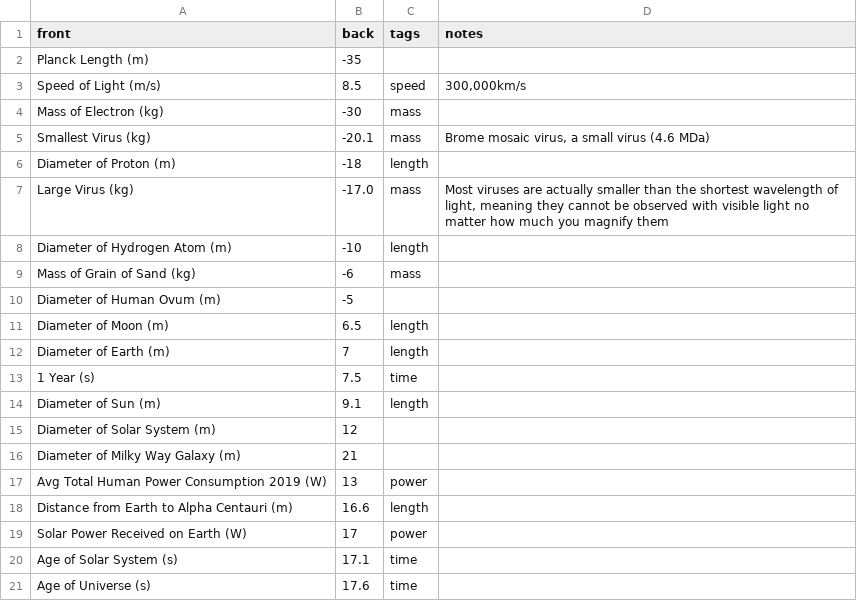
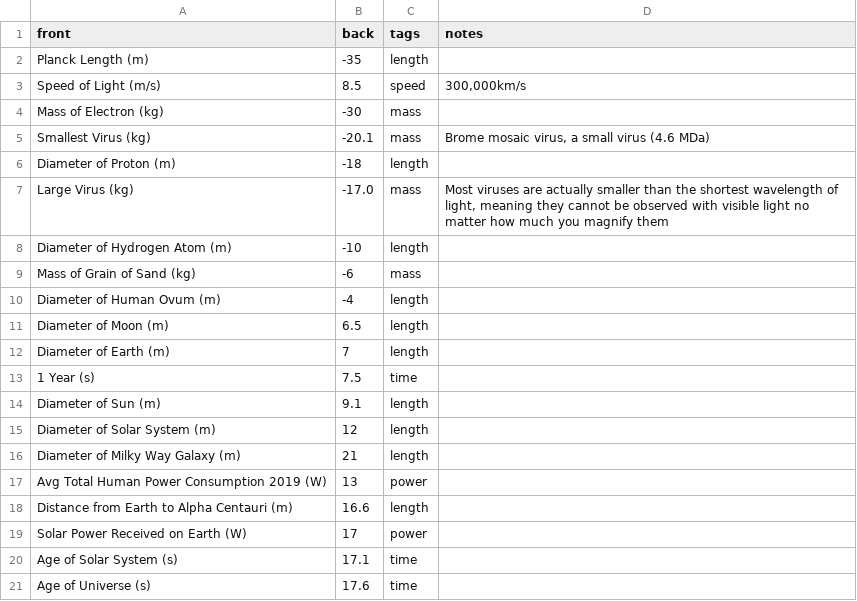
Before and after one commit to saulpw/anki-decks, a TSV file: 22-magnumbers.tsv, drawn as a sheet; only a part is shown; the diff covers the shown part only.

```diff
--- a/22-magnumbers.tsv
+++ b/22-magnumbers.tsv
@@ -1,3 +1,3 @@
 front	back	tags	notes
-Planck Length (m)	-35		
+Planck Length (m)	-35	length	
 Speed of Light (m/s)	8.5	speed	300,000km/s
@@ -9,3 +9,3 @@ Diameter of Hydrogen Atom (m)	-10	length
 Mass of Grain of Sand (kg)	-6	mass	
-Diameter of Human Ovum (m)	-5		
+Diameter of Human Ovum (m)	-4	length	
 Diameter of Moon (m)	6.5	length	
@@ -14,4 +14,4 @@ Diameter of Earth (m)	7	length
 Diameter of Sun (m)	9.1	length	
-Diameter of Solar System (m)	12		
-Diameter of Milky Way Galaxy (m)	21		
+Diameter of Solar System (m)	12	length	
+Diameter of Milky Way Galaxy (m)	21	length	
 Avg Total Human Power Consumption 2019 (W)	13	power	
```
Also changed, not shown: 28 added rows elsewhere in this file.
